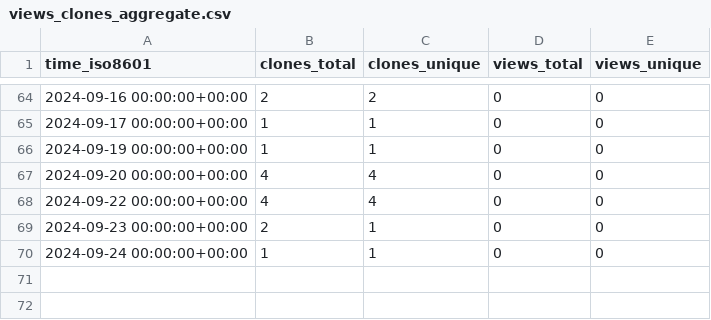
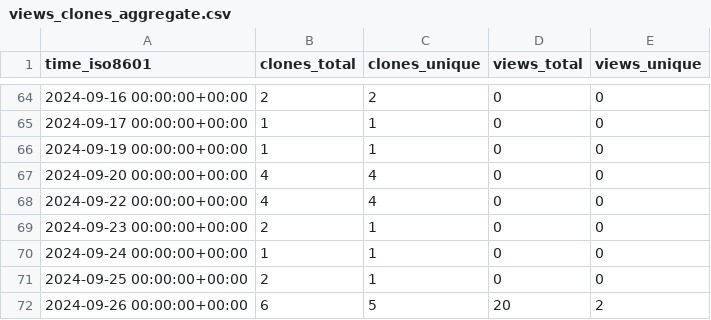
Before and after one commit to grp-bork/nevermore_profiler, a CSV file: grp-bork/nevermore_profiler/ghrs-data/views_clones_aggregate.csv, drawn as a sheet; only a part is shown, gaps mark what is left out.

```diff
--- a/grp-bork/nevermore_profiler/ghrs-data/views_clones_aggregate.csv
+++ b/grp-bork/nevermore_profiler/ghrs-data/views_clones_aggregate.csv
@@ -70 +70,3 @@ time_iso8601,clones_total,clones_unique,views_total,views_unique
 2024-09-24 00:00:00+00:00,1,1,0,0
+2024-09-25 00:00:00+00:00,2,1,0,0
+2024-09-26 00:00:00+00:00,6,5,20,2
```
Also changed, not shown: 1 other file.
